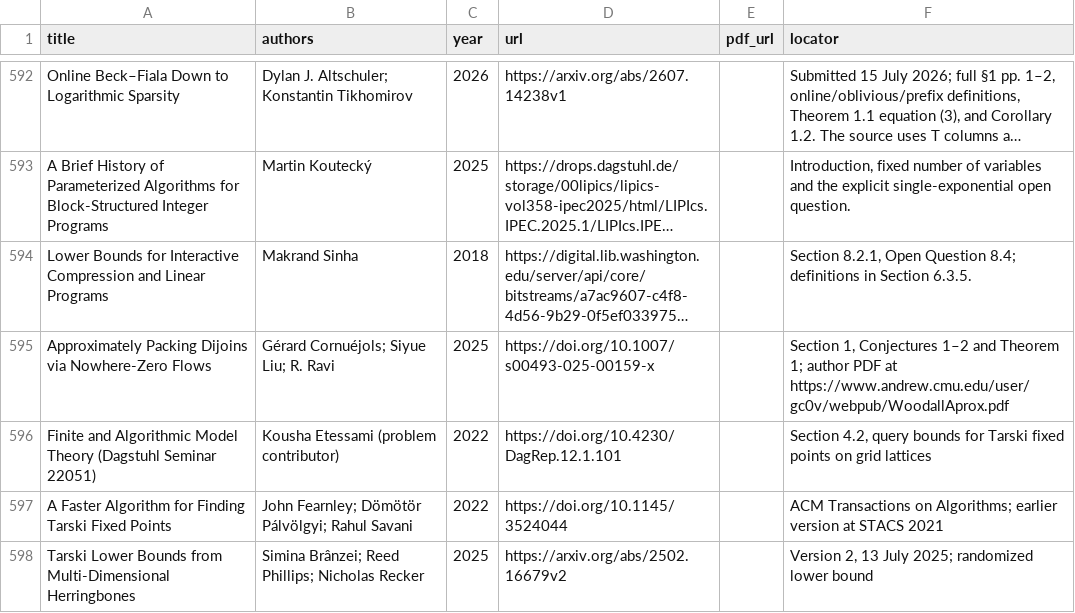
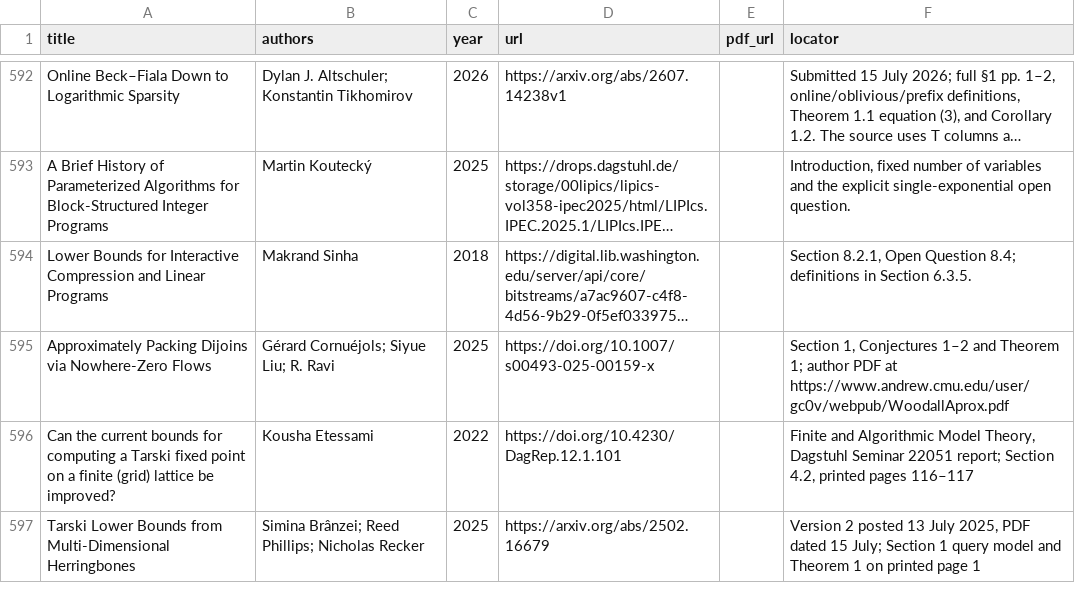
Before and after one commit to vaclavrozhon/atlas, a CSV file: sources.csv, drawn as a sheet; only a part is shown, gaps mark what is left out; long unchanged cells end in …; removed rows and columns are numbered as before the commit, all else as after; the diff covers the shown part only; the diff names each change by its address in the sheet, - before the commit and + after, or states it on an @@ line.

```diff
--- a/sources.csv
+++ b/sources.csv
-A596 (title): Finite and Algorithmic Model Theory (Dagstuhl Seminar 22051)
+A596 (title): Can the current bounds for computing a Tarski fixed point on a finite (grid) lattice be improved?
-B596 (authors): Kousha Etessami (problem contributor)
+B596 (authors): Kousha Etessami
-F596 (locator): Section 4.2, query bounds for Tarski fixed points on grid lattices
+F596 (locator): Finite and Algorithmic Model Theory, Dagstuhl Seminar 22051 report; Section 4.2, printed pages 116–117
-row 597: A Faster Algorithm for Finding Tarski Fixed Points | John Fearnley; Dömötör Pálvölgyi; Rahul Savani | 2022 | https://doi.org/10.1145/3524044 |  | ACM Transactions on Algorithms; earlier version at STACS 2021
-D597 (url): https://arxiv.org/abs/2502.16679v2
+D597 (url): https://arxiv.org/abs/2502.16679
-F597 (locator): Version 2, 13 July 2025; randomized lower bound
+F597 (locator): Version 2 posted 13 July 2025, PDF dated 15 July; Section 1 query model and Theorem 1 on printed page 1
```
Also changed, not shown: 3 added rows and 9 edited cells elsewhere in this file, areas.csv, importance-ranking.csv, 16 other files.
